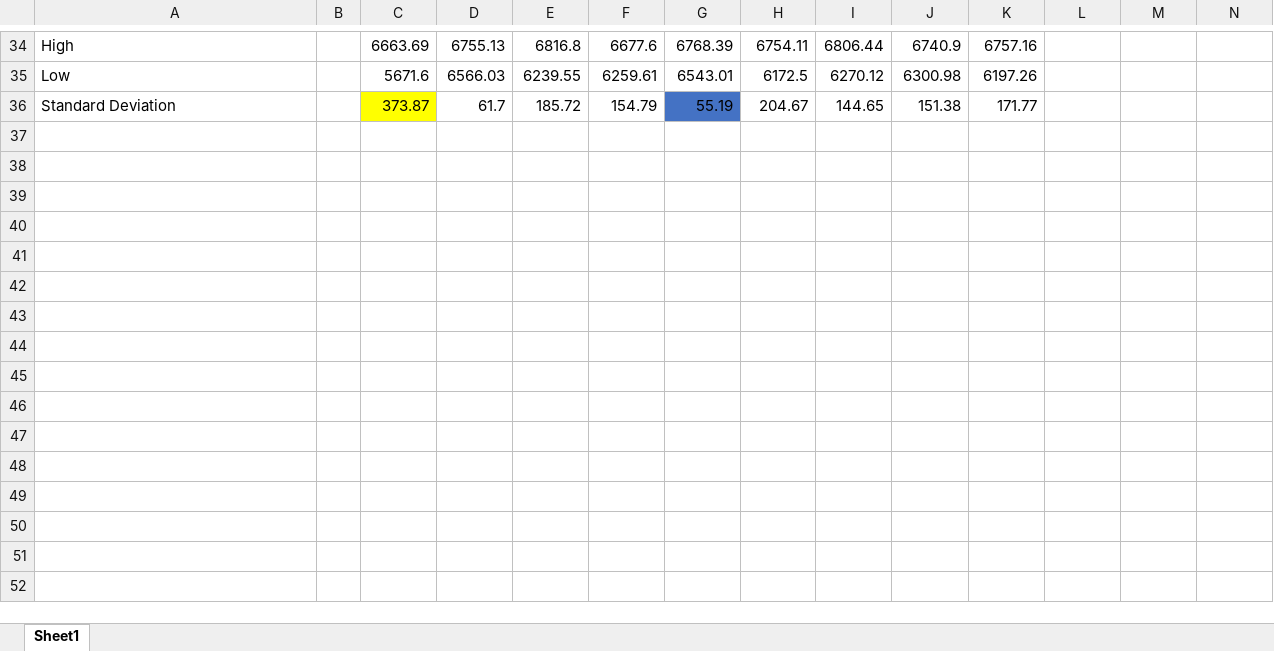
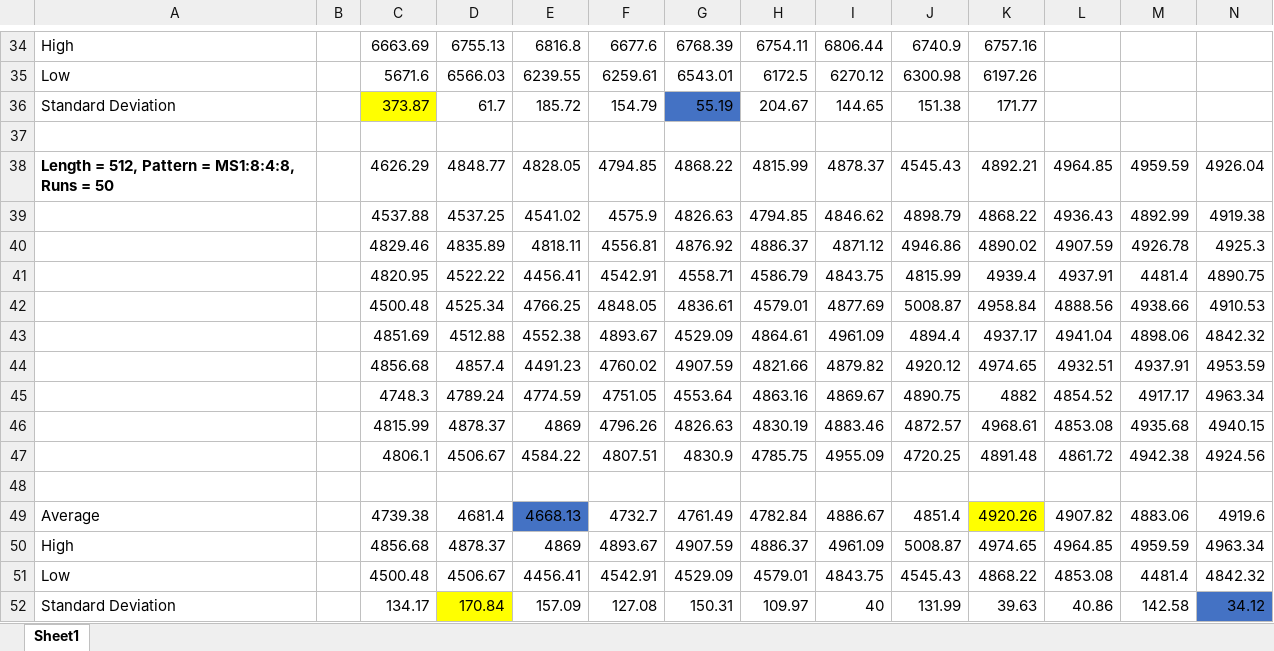
Before and after one commit to hpcgarage/spatter, an Excel workbook: results/fpgaBitstream/SpatterFPGABitstreamBenchmarks.xlsx, sheet Sheet1, drawn as a sheet; only a part is shown, gaps mark what is left out; values as stored, in another font and other column widths than the file's, no borders; rows hold the shown columns only; the diff names each change by its address in the sheet, - before the commit and + after, or states it on an @@ line.

Commit message:
Added a MS-1 test to the FPGA Bitstream spreadsheet

```diff
--- a/results/fpgaBitstream/SpatterFPGABitstreamBenchmarks.xlsx (sheet Sheet1)
+++ b/results/fpgaBitstream/SpatterFPGABitstreamBenchmarks.xlsx (sheet Sheet1)
+row 37: (empty)
+row 38: Length = 512, Pattern = MS1:8:4:8, Runs = 50 |  | 4626.29 | 4848.77 | 4828.05 | 4794.85 | 4868.22 | 4815.99 | 4878.37 | 4545.43 | 4892.21 | 4964.85 | 4959.59 | 4926.04
+row 39:  |  | 4537.88 | 4537.25 | 4541.02 | 4575.9 | 4826.63 | 4794.85 | 4846.62 | 4898.79 | 4868.22 | 4936.43 | 4892.99 | 4919.38
+row 40:  |  | 4829.46 | 4835.89 | 4818.11 | 4556.81 | 4876.92 | 4886.37 | 4871.12 | 4946.86 | 4890.02 | 4907.59 | 4926.78 | 4925.3
+row 41:  |  | 4820.95 | 4522.22 | 4456.41 | 4542.91 | 4558.71 | 4586.79 | 4843.75 | 4815.99 | 4939.4 | 4937.91 | 4481.4 | 4890.75
+row 42:  |  | 4500.48 | 4525.34 | 4766.25 | 4848.05 | 4836.61 | 4579.01 | 4877.69 | 5008.87 | 4958.84 | 4888.56 | 4938.66 | 4910.53
+row 43:  |  | 4851.69 | 4512.88 | 4552.38 | 4893.67 | 4529.09 | 4864.61 | 4961.09 | 4894.4 | 4937.17 | 4941.04 | 4898.06 | 4842.32
+row 44:  |  | 4856.68 | 4857.4 | 4491.23 | 4760.02 | 4907.59 | 4821.66 | 4879.82 | 4920.12 | 4974.65 | 4932.51 | 4937.91 | 4953.59
+row 45:  |  | 4748.3 | 4789.24 | 4774.59 | 4751.05 | 4553.64 | 4863.16 | 4869.67 | 4890.75 | 4882 | 4854.52 | 4917.17 | 4963.34
+row 46:  |  | 4815.99 | 4878.37 | 4869 | 4796.26 | 4826.63 | 4830.19 | 4883.46 | 4872.57 | 4968.61 | 4853.08 | 4935.68 | 4940.15
+row 47:  |  | 4806.1 | 4506.67 | 4584.22 | 4807.51 | 4830.9 | 4785.75 | 4955.09 | 4720.25 | 4891.48 | 4861.72 | 4942.38 | 4924.56
+row 48: (empty)
+row 49: Average |  | 4739.38 | 4681.4 | 4668.13 | 4732.7 | 4761.49 | 4782.84 | 4886.67 | 4851.4 | 4920.26 | 4907.82 | 4883.06 | 4919.6
+row 50: High |  | 4856.68 | 4878.37 | 4869 | 4893.67 | 4907.59 | 4886.37 | 4961.09 | 5008.87 | 4974.65 | 4964.85 | 4959.59 | 4963.34
+row 51: Low |  | 4500.48 | 4506.67 | 4456.41 | 4542.91 | 4529.09 | 4579.01 | 4843.75 | 4545.43 | 4868.22 | 4853.08 | 4481.4 | 4842.32
+row 52: Standard Deviation |  | 134.17 | 170.84 | 157.09 | 127.08 | 150.31 | 109.97 | 40 | 131.99 | 39.63 | 40.86 | 142.58 | 34.12
```
